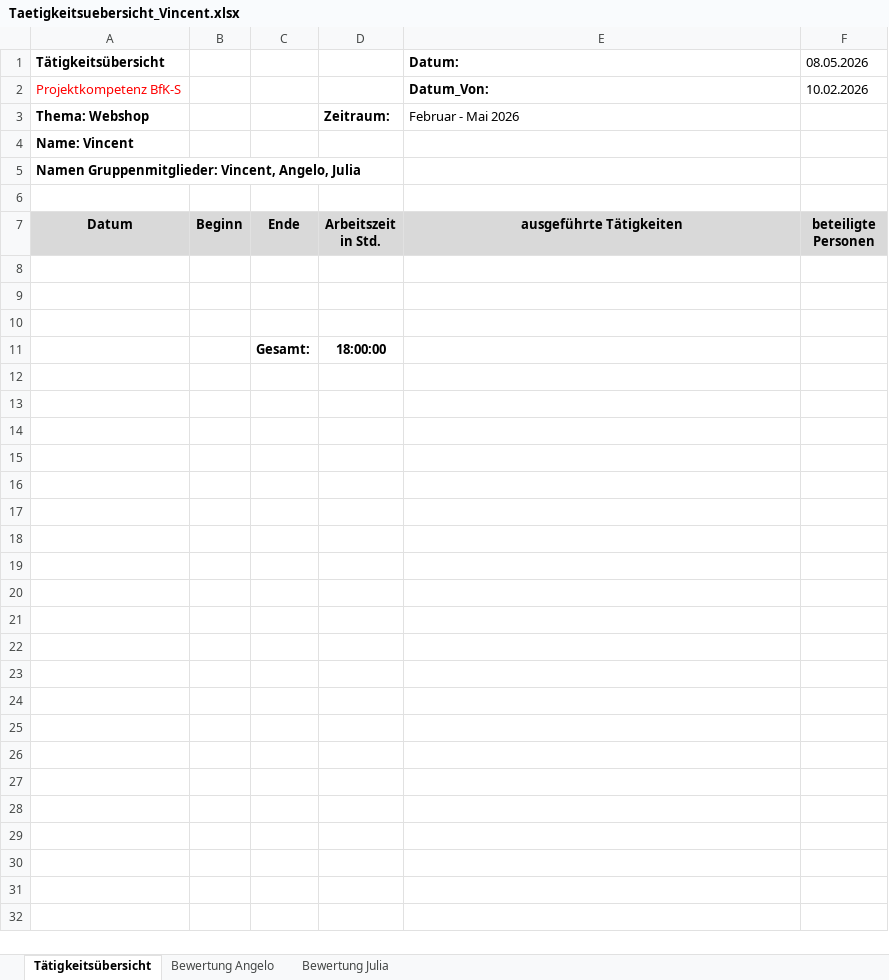
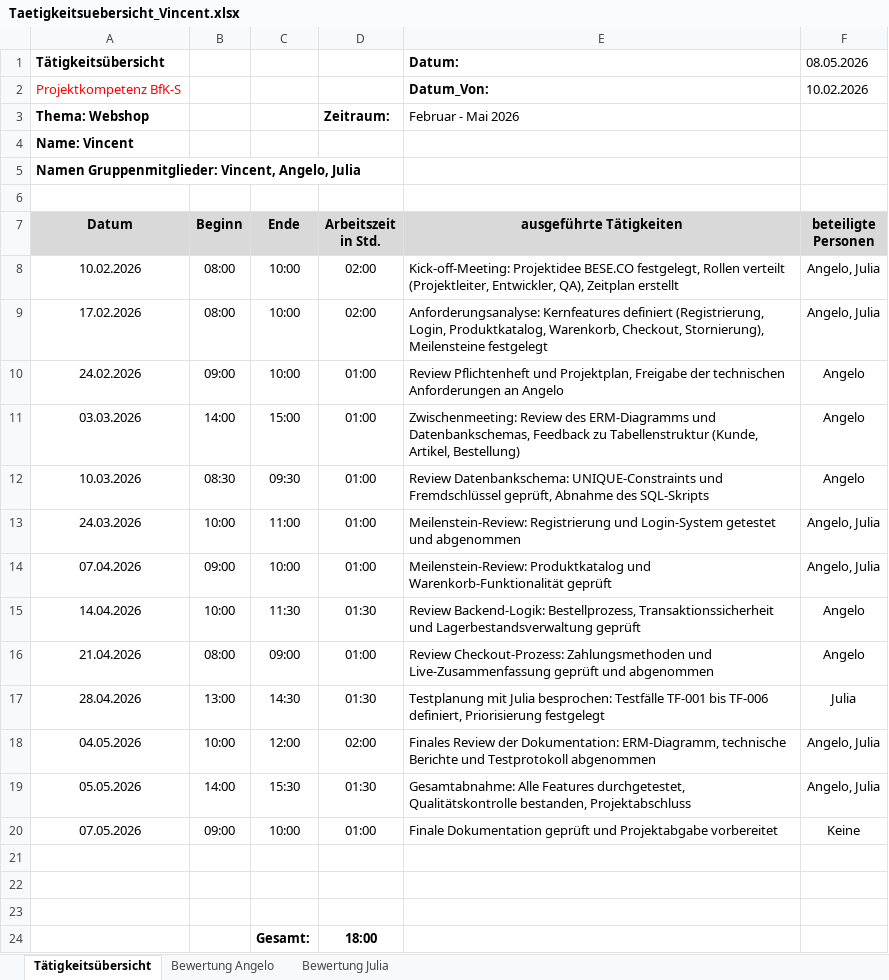
Before and after one commit to Schwabenviertel/beseshop, an Excel workbook: Taetigkeitsuebersicht_Vincent.xlsx, sheet Tätigkeitsübersicht, drawn as a sheet; values as stored, in another font and other column widths than the file's, no borders; addresses are those after the commit; the diff names each change by its address in the sheet, - before the commit and + after, or states it on an @@ line.

```diff
--- a/Taetigkeitsuebersicht_Vincent.xlsx (sheet Tätigkeitsübersicht)
+++ b/Taetigkeitsuebersicht_Vincent.xlsx (sheet Tätigkeitsübersicht)
+row 8: 10.02.2026 | 08:00 | 10:00 | 02:00 | Kick-off-Meeting: Projektidee BESE.CO festgelegt, Rollen verteilt (Projektleiter, Entwickler, QA), Zeitplan erstellt | Angelo, Julia
+row 9: 17.02.2026 | 08:00 | 10:00 | 02:00 | Anforderungsanalyse: Kernfeatures definiert (Registrierung, Login, Produktkatalog, Warenkorb, Checkout, Stornierung), Meilensteine festgelegt | Angelo, Julia
+row 10: 24.02.2026 | 09:00 | 10:00 | 01:00 | Review Pflichtenheft und Projektplan, Freigabe der technischen Anforderungen an Angelo | Angelo
+row 11: 03.03.2026 | 14:00 | 15:00 | 01:00 | Zwischenmeeting: Review des ERM-Diagramms und Datenbankschemas, Feedback zu Tabellenstruktur (Kunde, Artikel, Bestellung) | Angelo
+row 12: 10.03.2026 | 08:30 | 09:30 | 01:00 | Review Datenbankschema: UNIQUE-Constraints und Fremdschlüssel geprüft, Abnahme des SQL-Skripts | Angelo
+row 13: 24.03.2026 | 10:00 | 11:00 | 01:00 | Meilenstein-Review: Registrierung und Login-System getestet und abgenommen | Angelo, Julia
+row 14: 07.04.2026 | 09:00 | 10:00 | 01:00 | Meilenstein-Review: Produktkatalog und Warenkorb-Funktionalität geprüft | Angelo, Julia
+row 15: 14.04.2026 | 10:00 | 11:30 | 01:30 | Review Backend-Logik: Bestellprozess, Transaktionssicherheit und Lagerbestandsverwaltung geprüft | Angelo
+row 16: 21.04.2026 | 08:00 | 09:00 | 01:00 | Review Checkout-Prozess: Zahlungsmethoden und Live-Zusammenfassung geprüft und abgenommen | Angelo
+row 17: 28.04.2026 | 13:00 | 14:30 | 01:30 | Testplanung mit Julia besprochen: Testfälle TF-001 bis TF-006 definiert, Priorisierung festgelegt | Julia
+row 18: 04.05.2026 | 10:00 | 12:00 | 02:00 | Finales Review der Dokumentation: ERM-Diagramm, technische Berichte und Testprotokoll abgenommen | Angelo, Julia
+row 19: 05.05.2026 | 14:00 | 15:30 | 01:30 | Gesamtabnahme: Alle Features durchgetestet, Qualitätskontrolle bestanden, Projektabschluss | Angelo, Julia
+row 20: 07.05.2026 | 09:00 | 10:00 | 01:00 | Finale Dokumentation geprüft und Projektabgabe vorbereitet | Keine
-D24 (Arbeitszeit in Std.): 18:00:00
+D24 (Arbeitszeit in Std.): 18:00
```
Also changed, not shown: Taetigkeitsuebersicht_Angelo.xlsx, Taetigkeitsuebersicht_Julia.xlsx.
